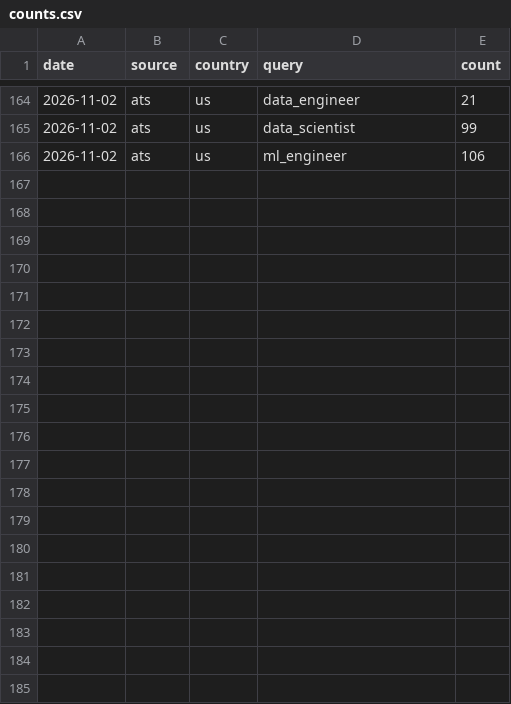
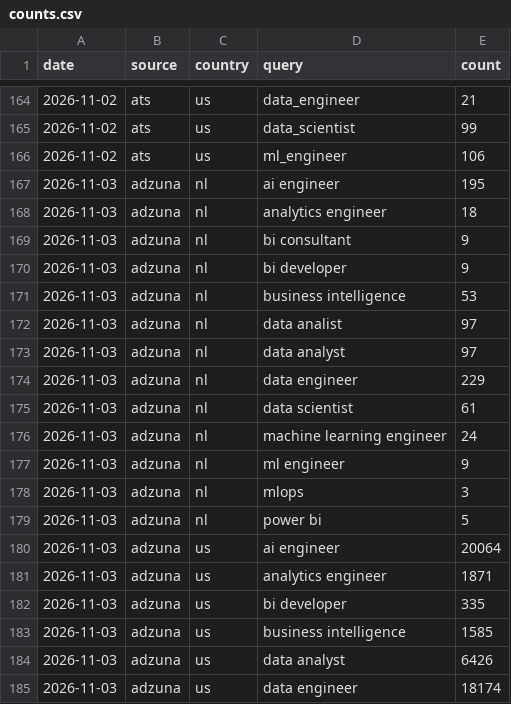
Before and after one commit to Rstuiver97/datamarkt-monitor, a CSV file: data/counts.csv, drawn as a sheet; only a part is shown, gaps mark what is left out; the diff covers the shown part only.

```diff
--- a/data/counts.csv
+++ b/data/counts.csv
@@ -166 +166,20 @@ date,source,country,query,count
 2026-11-02,ats,us,ml_engineer,106
+2026-11-03,adzuna,nl,ai engineer,195
+2026-11-03,adzuna,nl,analytics engineer,18
+2026-11-03,adzuna,nl,bi consultant,9
+2026-11-03,adzuna,nl,bi developer,9
+2026-11-03,adzuna,nl,business intelligence,53
+2026-11-03,adzuna,nl,data analist,97
+2026-11-03,adzuna,nl,data analyst,97
+2026-11-03,adzuna,nl,data engineer,229
+2026-11-03,adzuna,nl,data scientist,61
+2026-11-03,adzuna,nl,machine learning engineer,24
+2026-11-03,adzuna,nl,ml engineer,9
+2026-11-03,adzuna,nl,mlops,3
+2026-11-03,adzuna,nl,power bi,5
+2026-11-03,adzuna,us,ai engineer,20064
+2026-11-03,adzuna,us,analytics engineer,1871
+2026-11-03,adzuna,us,bi developer,335
+2026-11-03,adzuna,us,business intelligence,1585
+2026-11-03,adzuna,us,data analyst,6426
+2026-11-03,adzuna,us,data engineer,18174
```
Also changed, not shown: 14 added rows elsewhere in this file, data/hn_monthly.csv, 1 other file.
